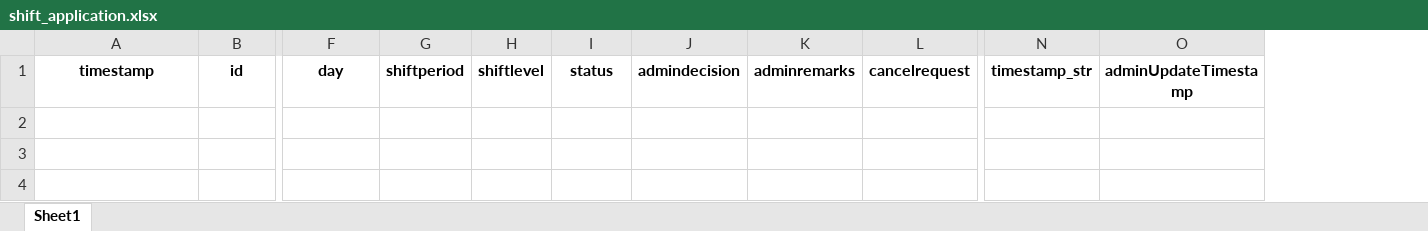
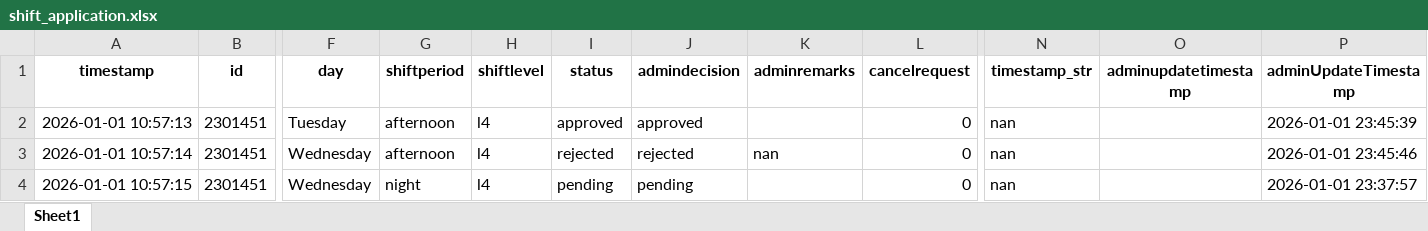
Before and after one commit to cyinggg/POD_StudentTalentWeb, an Excel workbook: data/shift_application.xlsx, sheet Sheet1, drawn as a sheet; only a part is shown, gaps mark what is left out; values as stored, in another font and other column widths than the file's, no borders; rows hold the shown columns only; the diff names each change by its address in the sheet, - before the commit and + after, or states it on an @@ line.

```diff
--- a/data/shift_application.xlsx (sheet Sheet1)
+++ b/data/shift_application.xlsx (sheet Sheet1)
+column O (adminupdatetimestamp), empty
+row 2: 2026-01-01 10:57:13 | 2301451 | Tuesday | afternoon | l4 | approved | approved |  | 0 | nan |  | 2026-01-01 23:45:39
+row 3: 2026-01-01 10:57:14 | 2301451 | Wednesday | afternoon | l4 | rejected | rejected | nan | 0 | nan |  | 2026-01-01 23:45:46
+row 4: 2026-01-01 10:57:15 | 2301451 | Wednesday | night | l4 | pending | pending |  | 0 | nan |  | 2026-01-01 23:37:57
```
Also changed, not shown: data/shift_record.xlsx, 3 other files.
